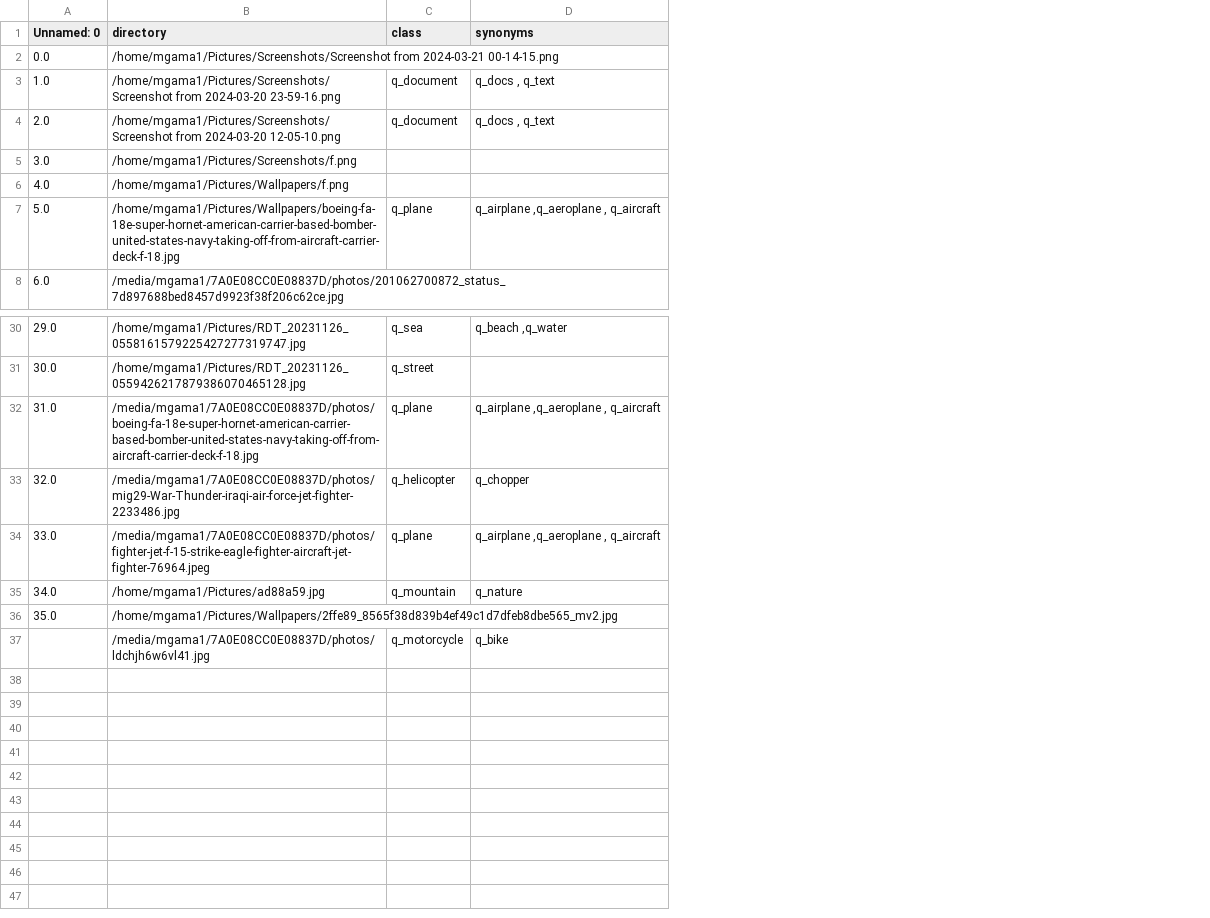
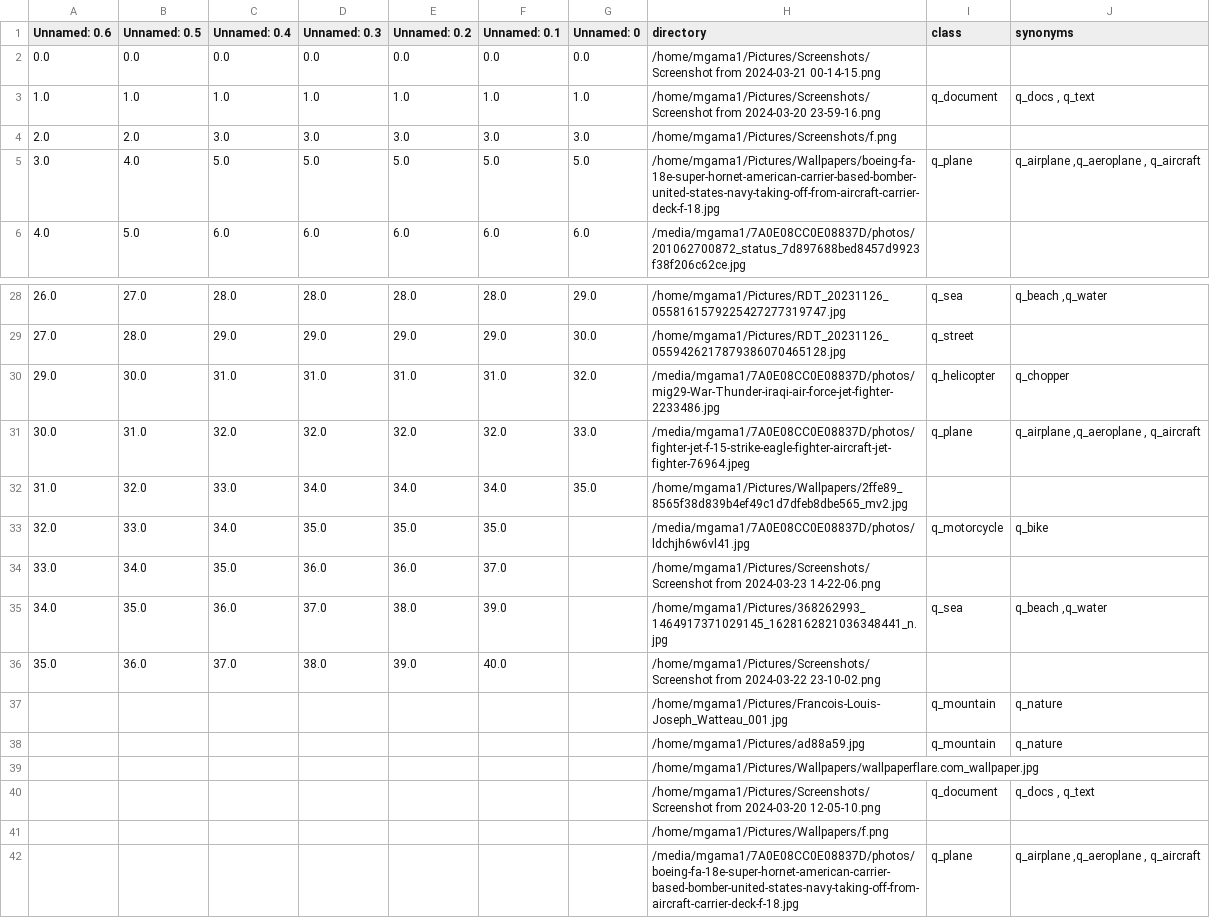
Before and after one commit to mgama1/Ogallery, a CSV file: db.csv, drawn as a sheet; only a part is shown, gaps mark what is left out; removed rows and columns are numbered as before the commit, all else as after; the diff names each change by its address in the sheet, - before the commit and + after, or states it on an @@ line.

```diff
--- a/db.csv
+++ b/db.csv
+column A (Unnamed: 0.6), rows 2-6: 0.0 | 1.0 | 2.0 | 3.0 | 4.0; rows 28-33: 26.0 | 27.0 | 29.0 | 30.0 | 31.0 | 32.0
+column B (Unnamed: 0.5), rows 2-6: 0.0 | 1.0 | 2.0 | 4.0 | 5.0; rows 28-33: 27.0 | 28.0 | 30.0 | 31.0 | 32.0 | 33.0
+column C (Unnamed: 0.4), rows 2-6: 0.0 | 1.0 | 3.0 | 5.0 | 6.0; rows 28-33: 28.0 | 29.0 | 31.0 | 32.0 | 33.0 | 34.0
+column D (Unnamed: 0.3), rows 2-6: 0.0 | 1.0 | 3.0 | 5.0 | 6.0; rows 28-33: 28.0 | 29.0 | 31.0 | 32.0 | 34.0 | 35.0
+column E (Unnamed: 0.2), rows 2-6: 0.0 | 1.0 | 3.0 | 5.0 | 6.0; rows 28-33: 28.0 | 29.0 | 31.0 | 32.0 | 34.0 | 35.0
+column F (Unnamed: 0.1), rows 2-6: 0.0 | 1.0 | 3.0 | 5.0 | 6.0; rows 28-33: 28.0 | 29.0 | 31.0 | 32.0 | 34.0 | 35.0
-row 4: 2.0 | /home/mgama1/Pictures/Screenshots/Screenshot from 2024-03-20 12-05-10.png | q_document | q_docs , q_text
-row 6: 4.0 | /home/mgama1/Pictures/Wallpapers/f.png
-row 32: 31.0 | /media/mgama1/7A0E08CC0E08837D/photos/boeing-fa-18e-super-hornet-american-carrier-based-bomber-united-states-navy-taking-off-from-aircraft-carrier-deck-f-18.jpg | q_plane | q_airplane ,q_aeroplane , q_aircraft
-row 35: 34.0 | /home/mgama1/Pictures/ad88a59.jpg | q_mountain | q_nature
+row 34: 33.0 | 34.0 | 35.0 | 36.0 | 36.0 | 37.0 |  | /home/mgama1/Pictures/Screenshots/Screenshot from 2024-03-23 14-22-06.png
+row 35: 34.0 | 35.0 | 36.0 | 37.0 | 38.0 | 39.0 |  | /home/mgama1/Pictures/368262993_1464917371029145_1628162821036348441_n.jpg | q_sea | q_beach ,q_water
+row 36: 35.0 | 36.0 | 37.0 | 38.0 | 39.0 | 40.0 |  | /home/mgama1/Pictures/Screenshots/Screenshot from 2024-03-22 23-10-02.png
+row 37:  |  |  |  |  |  |  | /home/mgama1/Pictures/Francois-Louis-Joseph_Watteau_001.jpg | q_mountain | q_nature
+row 38:  |  |  |  |  |  |  | /home/mgama1/Pictures/ad88a59.jpg | q_mountain | q_nature
+row 39:  |  |  |  |  |  |  | /home/mgama1/Pictures/Wallpapers/wallpaperflare.com_wallpaper.jpg
+row 40:  |  |  |  |  |  |  | /home/mgama1/Pictures/Screenshots/Screenshot from 2024-03-20 12-05-10.png | q_document | q_docs , q_text
+row 41:  |  |  |  |  |  |  | /home/mgama1/Pictures/Wallpapers/f.png
+row 42:  |  |  |  |  |  |  | /media/mgama1/7A0E08CC0E08837D/photos/boeing-fa-18e-super-hornet-american-carrier-based-bomber-united-states-navy-taking-off-from-aircraft-carrier-deck-f-18.jpg | q_plane | q_airplane ,q_aeroplane , q_aircraft
```
Also changed, not shown: 2 other files.
